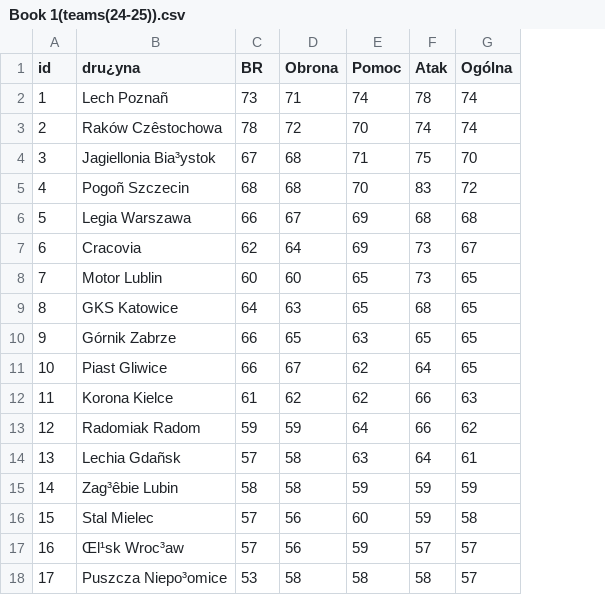
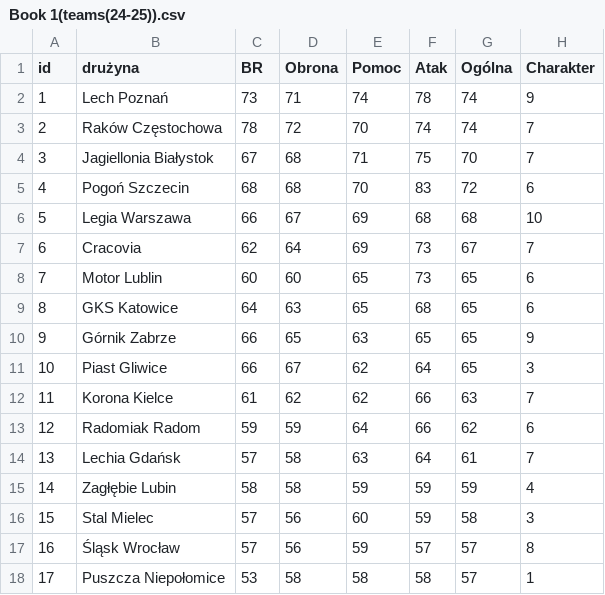
Before and after one commit to TAZxiii/widzew-1910-draft, a CSV file: data/teams/Book 1(teams(24-25)).csv, drawn as a sheet; the diff names each change by its address in the sheet, - before the commit and + after, or states it on an @@ line.

Commit message:
Update 24-25 team database with Charakter

```diff
--- a/data/teams/Book 1(teams(24-25)).csv
+++ b/data/teams/Book 1(teams(24-25)).csv
+column H (Charakter), rows 2-18: 9 | 7 | 7 | 6 | 10 | 7 | 6 | 6 | 9 | 3 | 7 | 6 | 7 | 4 | 3 | 8 | 1
-B1: dru¿yna
+B1: drużyna
-B2 (drużyna): Lech Poznañ
+B2 (drużyna): Lech Poznań
-B3 (drużyna): Raków Czêstochowa
+B3 (drużyna): Raków Częstochowa
-B4 (drużyna): Jagiellonia Bia³ystok
+B4 (drużyna): Jagiellonia Białystok
-B5 (drużyna): Pogoñ Szczecin
+B5 (drużyna): Pogoń Szczecin
-B14 (drużyna): Lechia Gdañsk
+B14 (drużyna): Lechia Gdańsk
-B15 (drużyna): Zag³êbie Lubin
+B15 (drużyna): Zagłębie Lubin
-B17 (drużyna): Œl¹sk Wroc³aw
+B17 (drużyna): Śląsk Wrocław
-B18 (drużyna): Puszcza Niepo³omice
+B18 (drużyna): Puszcza Niepołomice
```
